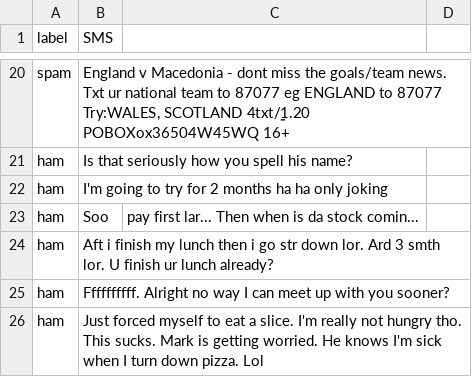
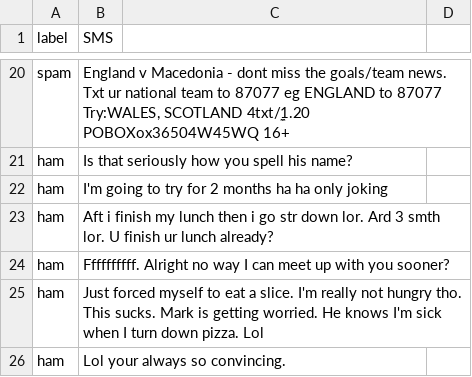
Before and after one commit to schenel/S25ENGL6300, a CSV file: W4_spam or ham.csv, drawn as a sheet; only a part is shown, gaps mark what is left out; the shorter side is filled out with more unchanged rows; the diff names each change by its address in the sheet, - before the commit and + after, or states it on an @@ line.

Commit message:
Update W4_spam or ham.csv

```diff
--- a/W4_spam or ham.csv
+++ b/W4_spam or ham.csv
-row 23: ham | Soo | pay first lar... Then when is da stock comin...
```
